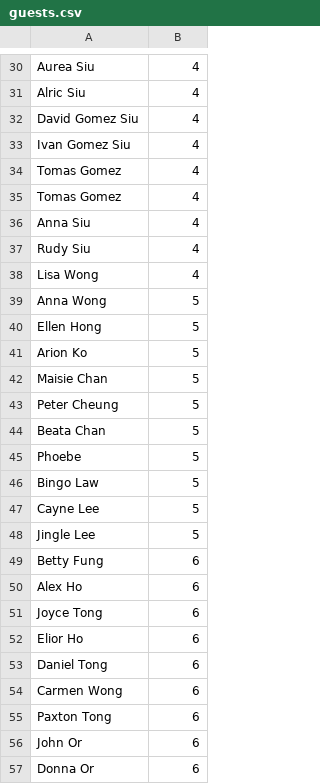
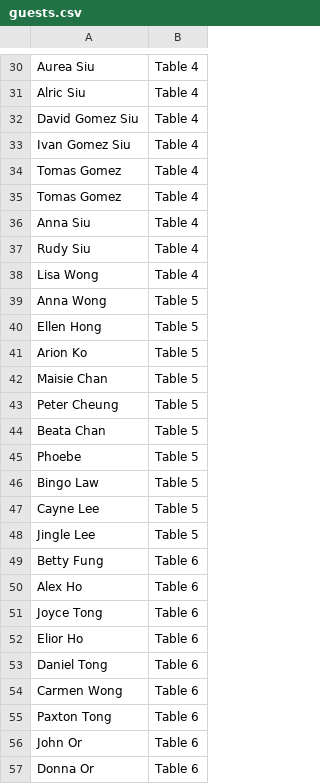
Before and after one commit to PakLikSiu/Wedding-seating-chart, a CSV file: guests.csv, drawn as a sheet; only a part is shown, gaps mark what is left out; the diff covers the shown part only; the diff names each change by its address in the sheet, - before the commit and + after, or states it on an @@ line.

```diff
--- a/guests.csv
+++ b/guests.csv
-B30:B38: 4
+B30:B38: Table 4
-B39:B48: 5
+B39:B48: Table 5
-B49:B57: 6
+B49:B57: Table 6
```
Also changed, not shown: 1 added row, 1 removed row and 137 edited cells elsewhere in this file.
